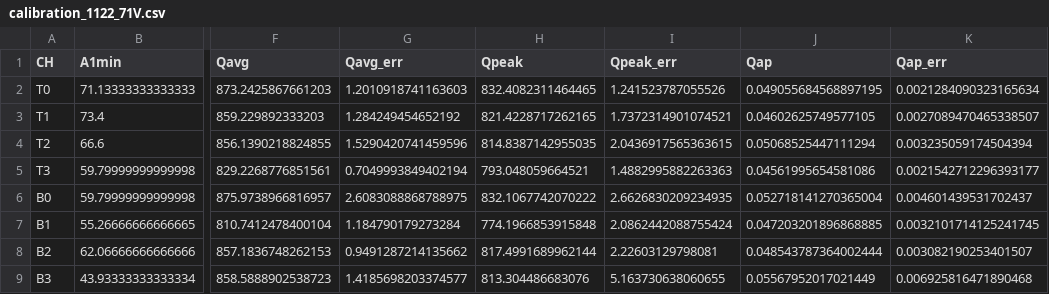
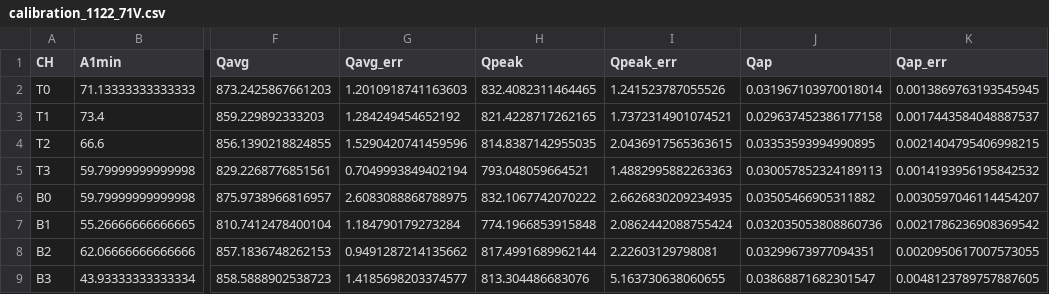
Before and after one commit to darkside-princeton/sipm-analysis, a CSV file: data/calibration/calibration_1122_71V.csv, drawn as a sheet; only a part is shown, gaps mark what is left out; the diff names each change by its address in the sheet, - before the commit and + after, or states it on an @@ line.

```diff
--- a/data/calibration/calibration_1122_71V.csv
+++ b/data/calibration/calibration_1122_71V.csv
-J2 (Qap): 0.049055684568897195
+J2 (Qap): 0.031967103970018014
-K2 (Qap_err): 0.0021284090323165634
+K2 (Qap_err): 0.0013869763193545945
-J3 (Qap): 0.04602625749577105
+J3 (Qap): 0.029637452386177158
-K3 (Qap_err): 0.0027089470465338507
+K3 (Qap_err): 0.0017443584048887537
-J4 (Qap): 0.05068525447111294
+J4 (Qap): 0.03353593994990895
-K4 (Qap_err): 0.003235059174504394
+K4 (Qap_err): 0.0021404795406998215
-J5 (Qap): 0.04561995654581086
+J5 (Qap): 0.030057852324189113
-K5 (Qap_err): 0.0021542712296393177
+K5 (Qap_err): 0.0014193956195842532
-J6 (Qap): 0.052718141270365004
+J6 (Qap): 0.03505466905311882
-K6 (Qap_err): 0.004601439531702437
+K6 (Qap_err): 0.0030597046114454207
-J7 (Qap): 0.047203201896868885
+J7 (Qap): 0.032035053808860736
-K7 (Qap_err): 0.0032101714125241745
+K7 (Qap_err): 0.0021786236908369542
-J8 (Qap): 0.048543787364002444
+J8 (Qap): 0.03299673977094351
-K8 (Qap_err): 0.003082190253401507
+K8 (Qap_err): 0.0020950617007573055
-J9 (Qap): 0.05567952017021449
+J9 (Qap): 0.03868871682301547
-K9 (Qap_err): 0.006925816471890468
+K9 (Qap_err): 0.0048123789757887605
```
Also changed, not shown: data/calibration/calibration_1122_67V.csv, data/calibration/calibration_1122_69V.csv, 1 other file.
